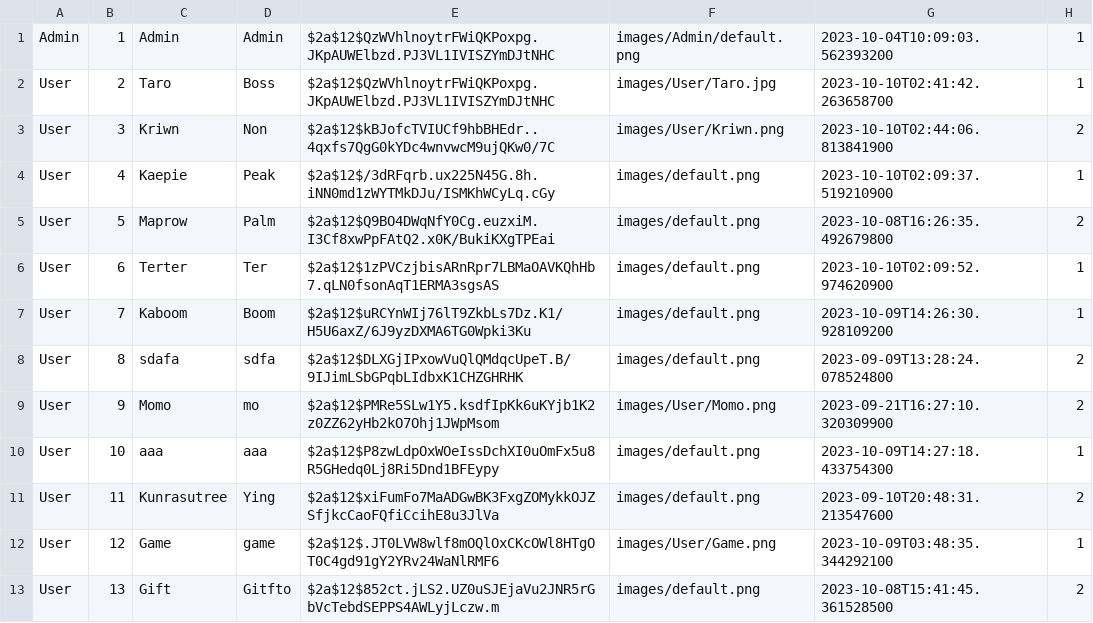
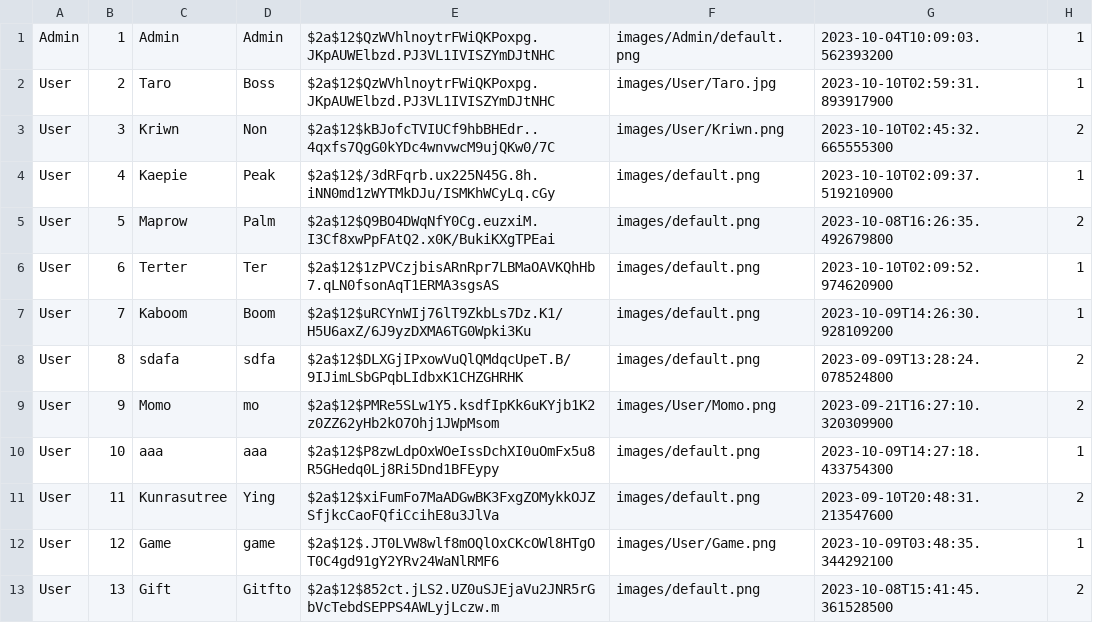
Before and after one commit to Kriwn/JavaFxProject, a CSV file: data/account.csv, drawn as a sheet.

```diff
--- a/data/account.csv
+++ b/data/account.csv
@@ -1,4 +1,4 @@
 Admin,1,Admin,Admin,$2a$12$QzWVhlnoytrFWiQKPoxpg.JKpAUWElbzd.PJ3VL1IVISZYmDJtNHC,images/Admin/default.png,2023-10-04T10:09:03.562393200,1
-User,2,Taro,Boss,$2a$12$QzWVhlnoytrFWiQKPoxpg.JKpAUWElbzd.PJ3VL1IVISZYmDJtNHC,images/User/Taro.jpg,2023-10-10T02:41:42.263658700,1
-User,3,Kriwn,Non,$2a$12$kBJofcTVIUCf9hbBHEdr..4qxfs7QgG0kYDc4wnvwcM9ujQKw0/7C,images/User/Kriwn.png,2023-10-10T02:44:06.813841900,2
+User,2,Taro,Boss,$2a$12$QzWVhlnoytrFWiQKPoxpg.JKpAUWElbzd.PJ3VL1IVISZYmDJtNHC,images/User/Taro.jpg,2023-10-10T02:59:31.893917900,1
+User,3,Kriwn,Non,$2a$12$kBJofcTVIUCf9hbBHEdr..4qxfs7QgG0kYDc4wnvwcM9ujQKw0/7C,images/User/Kriwn.png,2023-10-10T02:45:32.665555300,2
 User,4,Kaepie,Peak,$2a$12$/3dRFqrb.ux225N45G.8h.iNN0md1zWYTMkDJu/ISMKhWCyLq.cGy,images/default.png,2023-10-10T02:09:37.519210900,1
```
Also changed, not shown: 2 other files.
